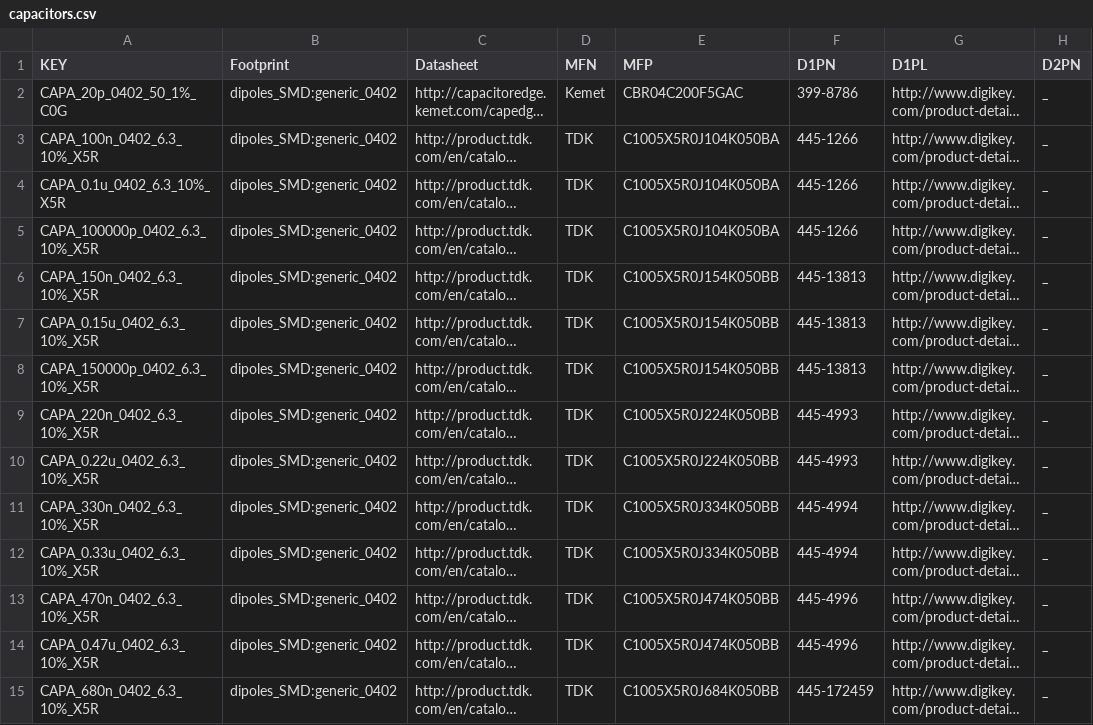
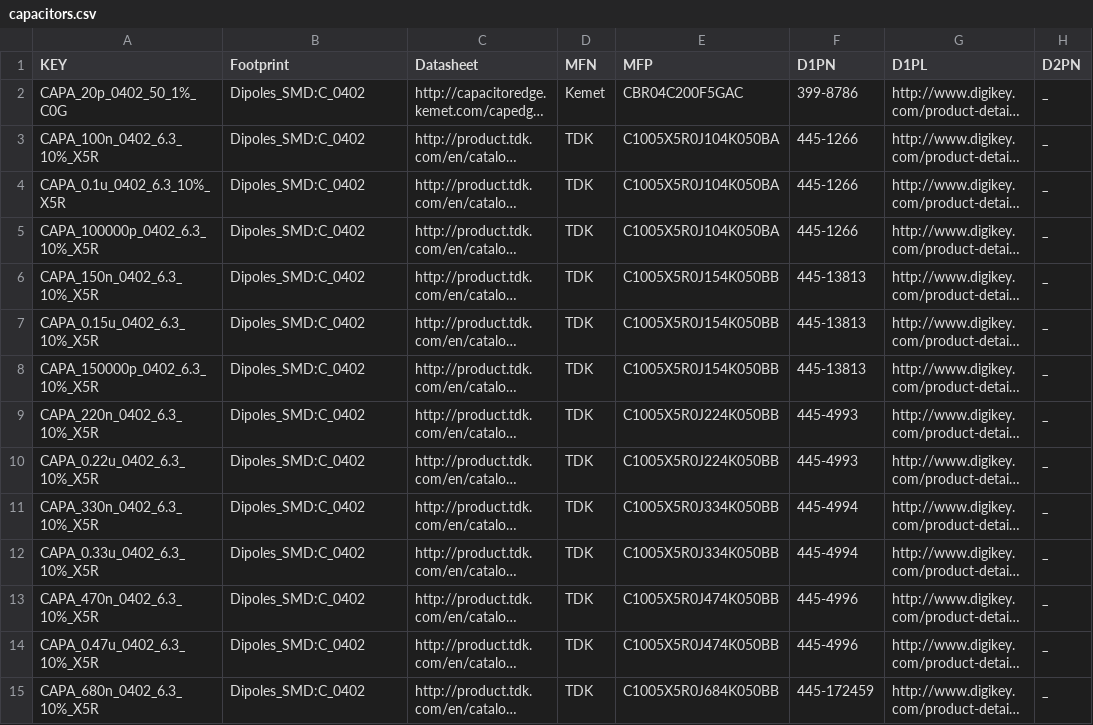
Before and after one commit to osrf/osrf_hw, a CSV file: kicad_scripts/db_files/capacitors.csv, drawn as a sheet; only a part is shown; long unchanged cells end in …; the diff covers the shown part only; the diff names each change by its address in the sheet, - before the commit and + after, or states it on an @@ line.

```diff
--- a/kicad_scripts/db_files/capacitors.csv
+++ b/kicad_scripts/db_files/capacitors.csv
-B2:B15 (Footprint): dipoles_SMD:generic_0402
+B2:B15 (Footprint): Dipoles_SMD:C_0402
```
Also changed, not shown: 13 edited cells elsewhere in this file, kicad_scripts/db_files/beads.csv, kicad_scripts/db_files/resistors.csv, 1 other file.
